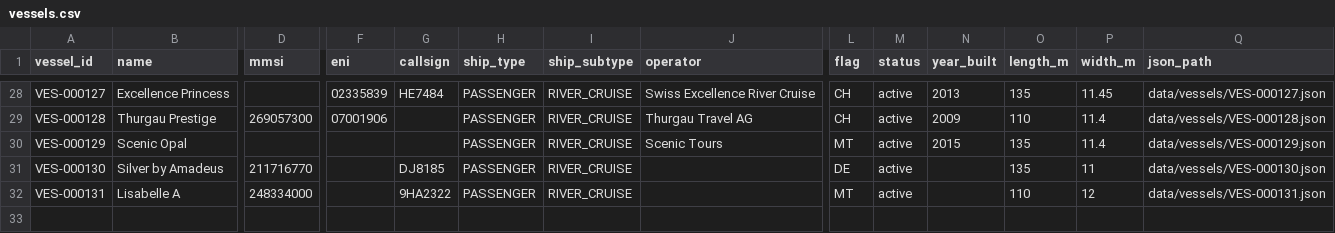
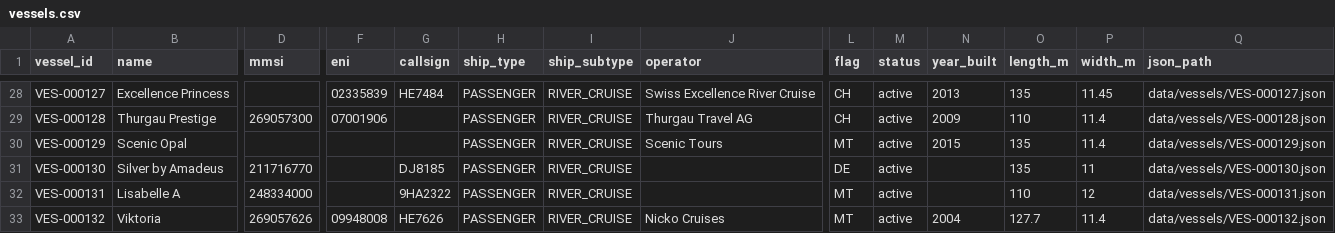
Before and after one commit to ugnet90/danube-vessel-log, a CSV file: data/vessels.csv, drawn as a sheet; only a part is shown, gaps mark what is left out; rows hold the shown columns only; the diff names each change by its address in the sheet, - before the commit and + after, or states it on an @@ line.

```diff
--- a/data/vessels.csv
+++ b/data/vessels.csv
+row 33: VES-000132 | Viktoria | 269057626 | 09948008 | HE7626 | PASSENGER | RIVER_CRUISE | Nicko Cruises | MT | active | 2004 | 127.7 | 11.4 | data/vessels/VES-000132.json
```
Also changed, not shown: 4 other files.
